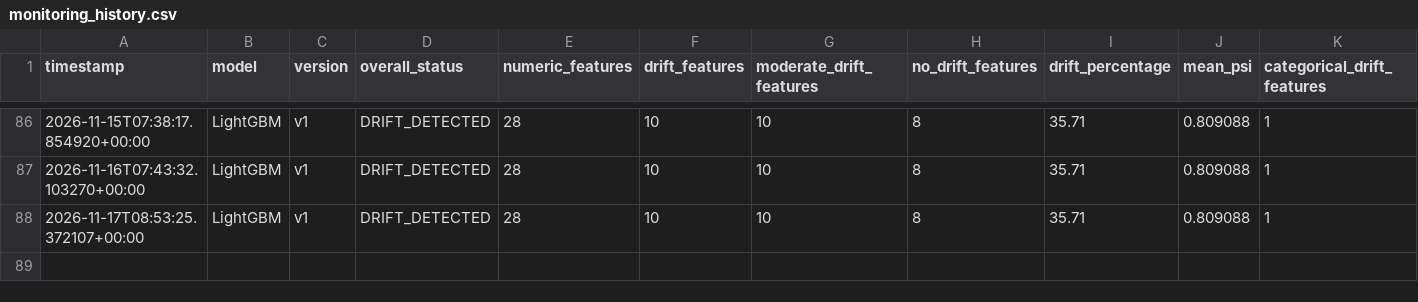
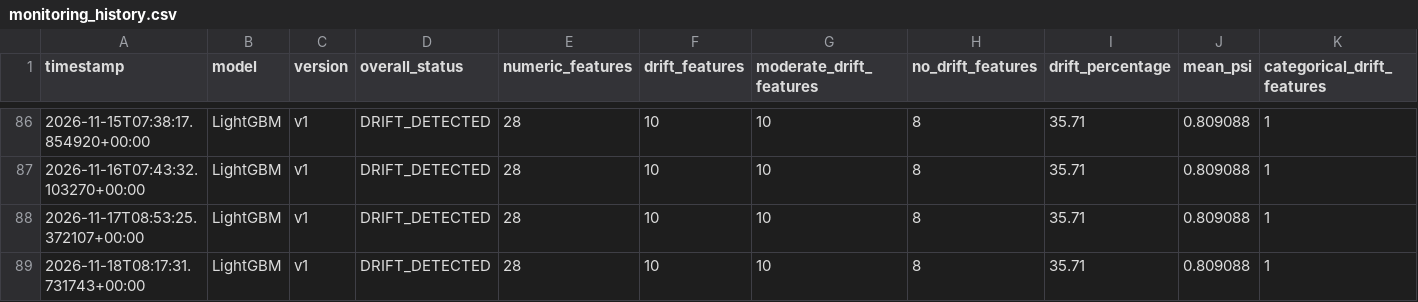
Before and after one commit to BibiEman/aqi-prediction-pipeline, a CSV file: results/monitoring/history/monitoring_history.csv, drawn as a sheet; only a part is shown, gaps mark what is left out; rows hold the shown columns only; the diff names each change by its address in the sheet, - before the commit and + after, or states it on an @@ line.

Commit message:
monitoring: update AQI monitoring reports [skip ci]

```diff
--- a/results/monitoring/history/monitoring_history.csv
+++ b/results/monitoring/history/monitoring_history.csv
+row 89: 2026-11-18T08:17:31.731743+00:00 | LightGBM | v1 | DRIFT_DETECTED | 28 | 10 | 10 | 8 | 35.71 | 0.809088 | 1
```
Also changed, not shown: 2 other files.
